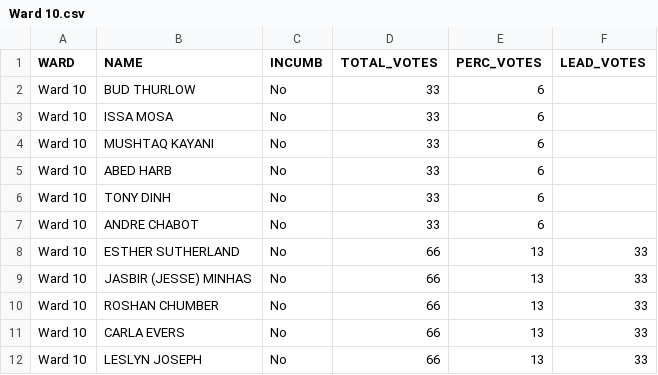
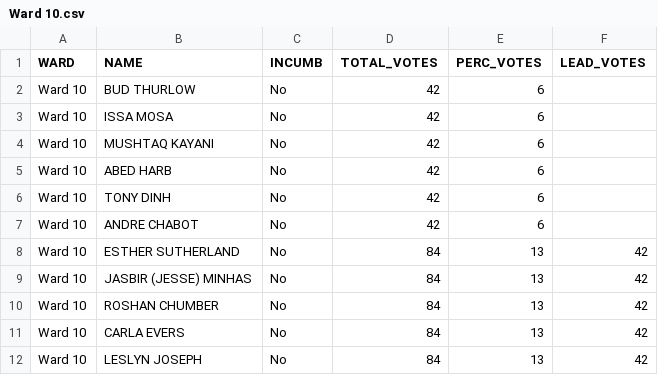
Before and after one commit to aryntoombs/Calgary-Election, a CSV file: Ward 10.csv, drawn as a sheet.

```diff
--- a/Ward 10.csv
+++ b/Ward 10.csv
@@ -1,12 +1,12 @@
 "WARD","NAME","INCUMB","TOTAL_VOTES","PERC_VOTES","LEAD_VOTES"
-"Ward 10","BUD THURLOW","No",33,"6",""
-"Ward 10","ISSA MOSA","No",33,"6",""
-"Ward 10","MUSHTAQ KAYANI","No",33,"6",""
-"Ward 10","ABED HARB","No",33,"6",""
-"Ward 10","TONY DINH","No",33,"6",""
-"Ward 10","ANDRE CHABOT","No",33,"6",""
-"Ward 10","ESTHER SUTHERLAND","No",66,"13","33"
-"Ward 10","JASBIR (JESSE) MINHAS","No",66,"13","33"
-"Ward 10","ROSHAN CHUMBER","No",66,"13","33"
-"Ward 10","CARLA EVERS","No",66,"13","33"
-"Ward 10","LESLYN JOSEPH","No",66,"13","33"
+"Ward 10","BUD THURLOW","No",42,"6",""
+"Ward 10","ISSA MOSA","No",42,"6",""
+"Ward 10","MUSHTAQ KAYANI","No",42,"6",""
+"Ward 10","ABED HARB","No",42,"6",""
+"Ward 10","TONY DINH","No",42,"6",""
+"Ward 10","ANDRE CHABOT","No",42,"6",""
+"Ward 10","ESTHER SUTHERLAND","No",84,"13","42"
+"Ward 10","JASBIR (JESSE) MINHAS","No",84,"13","42"
+"Ward 10","ROSHAN CHUMBER","No",84,"13","42"
+"Ward 10","CARLA EVERS","No",84,"13","42"
+"Ward 10","LESLYN JOSEPH","No",84,"13","42"
```
Also changed, not shown: Ward 1.csv, Ward 14.csv, 16 other files.
